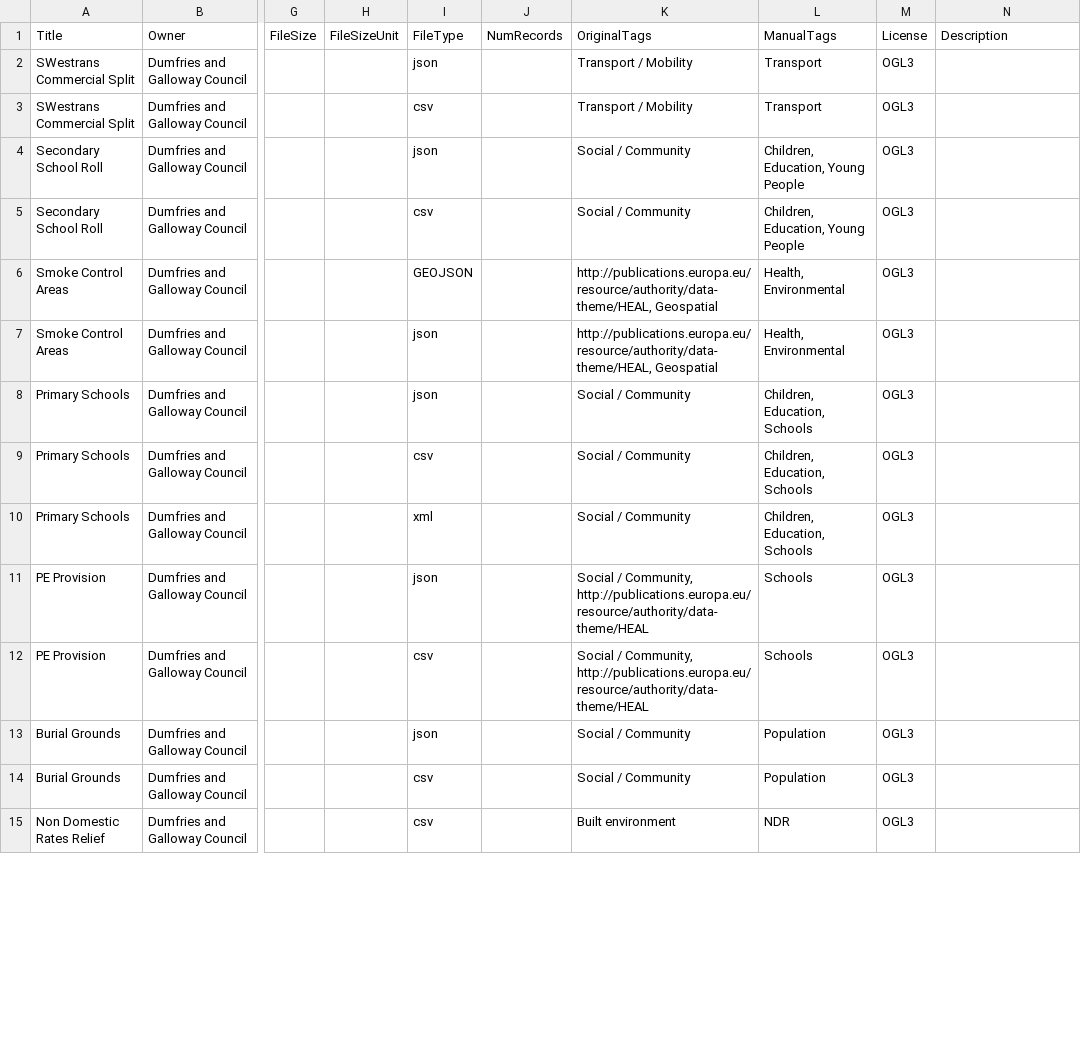
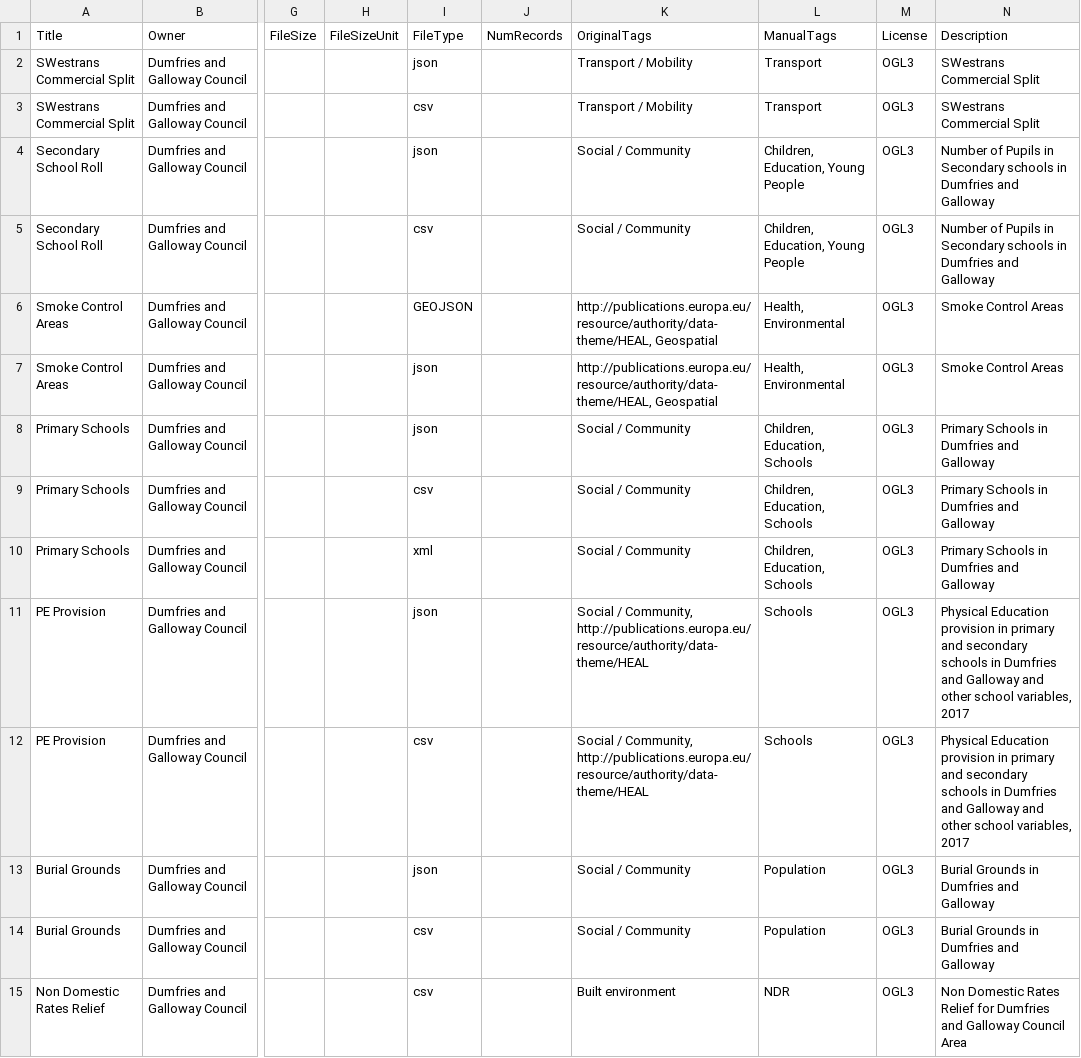
Before and after one commit to OpenDataScotland/the_od_bods, a CSV file: data/USMART/DumfriesandGallowayCouncil.csv, drawn as a sheet; only a part is shown, gaps mark what is left out; the diff covers the shown part only; the diff names each change by its address in the sheet, - before the commit and + after, or states it on an @@ line.

Commit message:
added description back into USMART data

```diff
--- a/data/USMART/DumfriesandGallowayCouncil.csv
+++ b/data/USMART/DumfriesandGallowayCouncil.csv
-N2:N3 (Description): (empty)
+N2:N3 (Description): SWestrans Commercial Split
-N4:N5 (Description): (empty)
+N4:N5 (Description): Number of Pupils in Secondary schools in Dumfries and Galloway
-N6:N7 (Description): (empty)
+N6:N7 (Description): Smoke Control Areas
-N8:N10 (Description): (empty)
+N8:N10 (Description): Primary Schools in Dumfries and Galloway
-N11:N12 (Description): (empty)
+N11:N12 (Description): Physical Education provision in primary and secondary schools in Dumfries and Galloway and other school variables, 2017
-N13:N14 (Description): (empty)
+N13:N14 (Description): Burial Grounds in Dumfries and Galloway
-N15 (Description): (empty)
+N15 (Description): Non Domestic Rates Relief for Dumfries and Galloway Council Area
```
Also changed, not shown: 53 edited cells elsewhere in this file, 3 other files.
